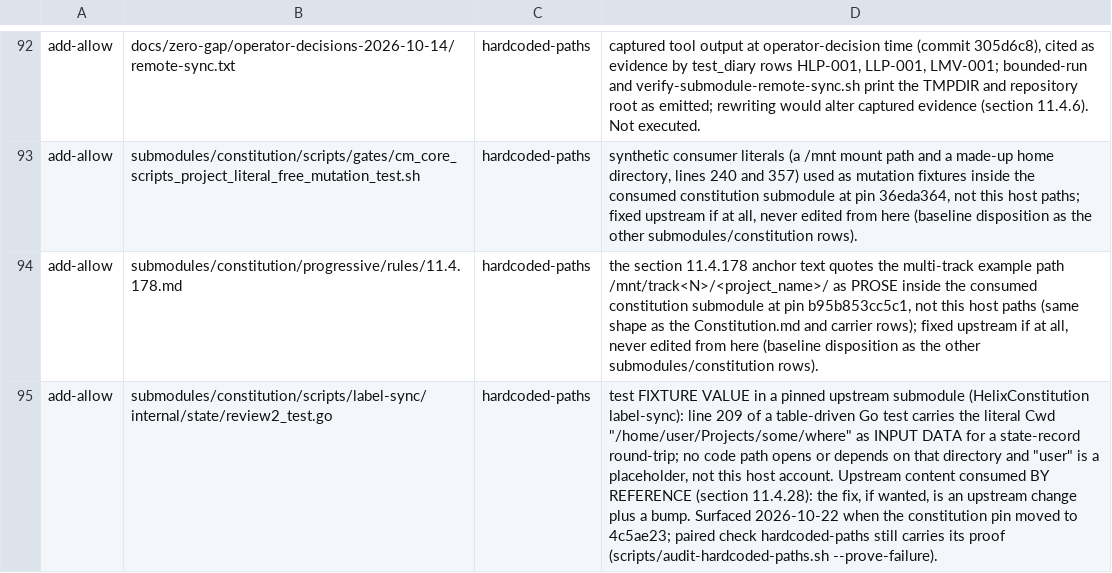
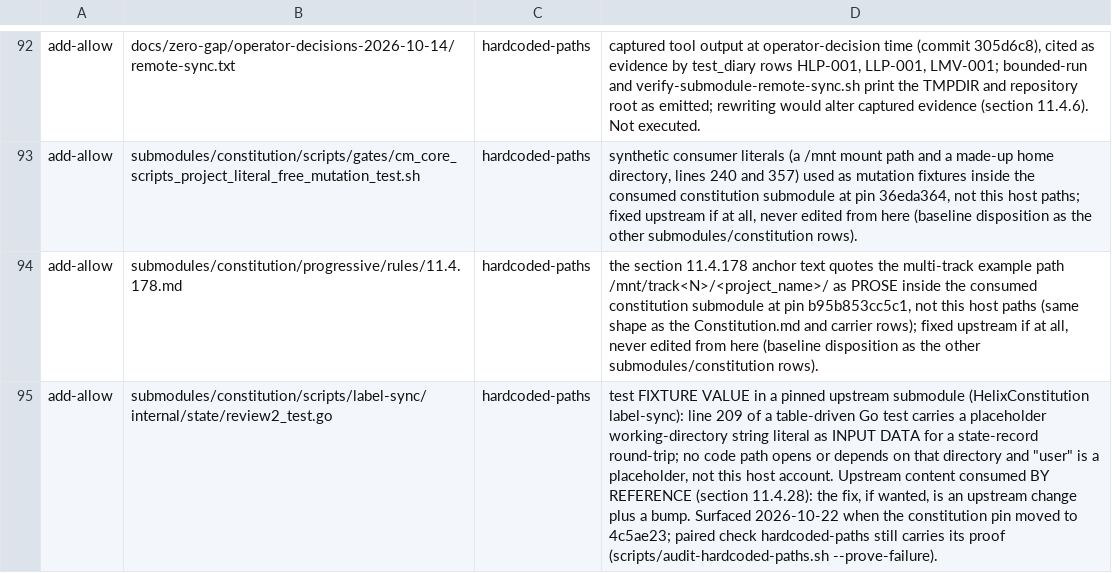
Before and after one commit to milos85vasic/vasic, a TSV file: docs/zero-gap/guard-waivers.tsv, drawn as a sheet; only a part is shown, gaps mark what is left out; the diff names each change by its address in the sheet, - before the commit and + after, or states it on an @@ line.

```diff
--- a/docs/zero-gap/guard-waivers.tsv
+++ b/docs/zero-gap/guard-waivers.tsv
-D95: …test carries the literal Cwd "/home/user/Projects/some/where" as INPUT…
+D95: …test carries a placeholder working-directory string literal as INPUT…
```
